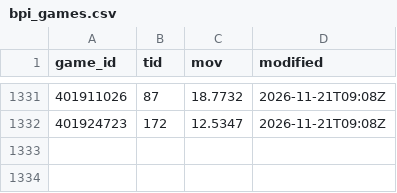
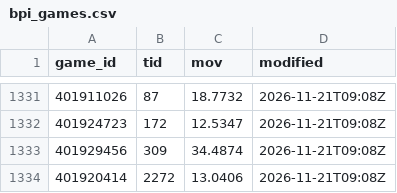
Before and after one commit to psturo77/cbb-data, a CSV file: bpi_games.csv, drawn as a sheet; only a part is shown, gaps mark what is left out; the diff names each change by its address in the sheet, - before the commit and + after, or states it on an @@ line.

```diff
--- a/bpi_games.csv
+++ b/bpi_games.csv
+row 1333: 401929456 | 309 | 34.4874 | 2026-11-21T09:08Z
+row 1334: 401920414 | 2272 | 13.0406 | 2026-11-21T09:08Z
```
Also changed, not shown: forecast_log.csv, forecast_replay.csv, 3 other files.
